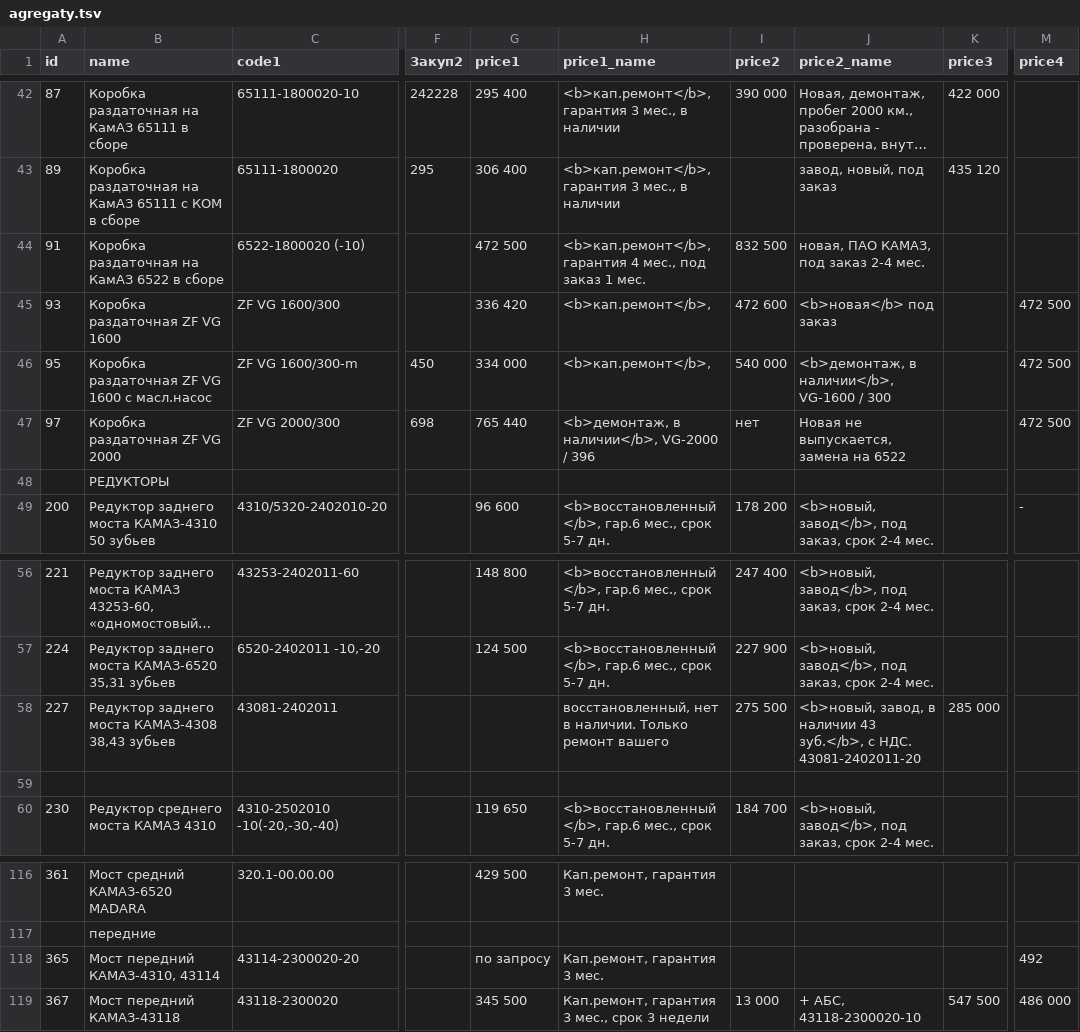
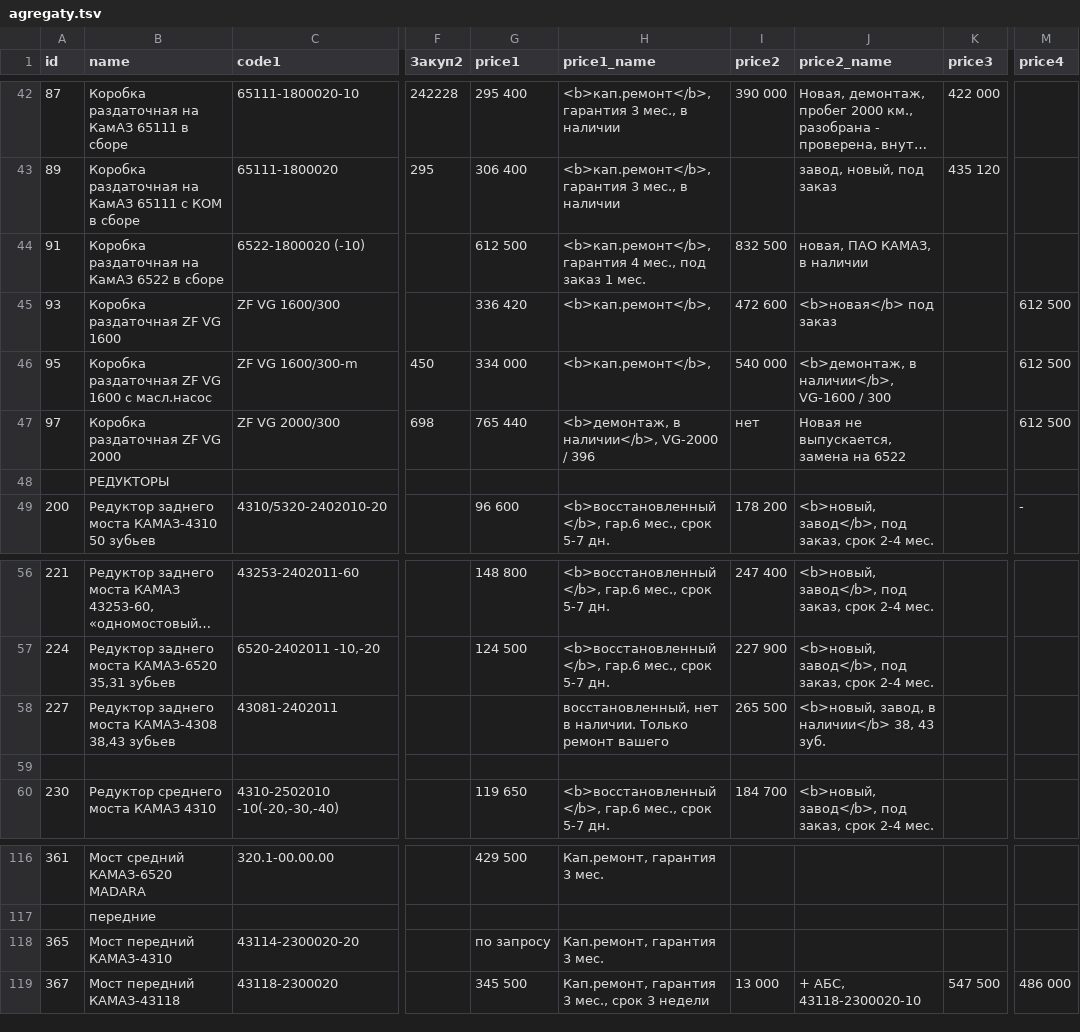
Before and after one commit to reesly/zap-kam, a TSV file: data/agregaty.tsv, drawn as a sheet; only a part is shown, gaps mark what is left out; long unchanged cells end in …; the diff names each change by its address in the sheet, - before the commit and + after, or states it on an @@ line.

Commit message:
111

```diff
--- a/data/agregaty.tsv
+++ b/data/agregaty.tsv
-G44 (price1): 472 500
+G44 (price1): 612 500
-J44 (price2_name): новая, ПАО КАМАЗ, под заказ 2-4 мес.
+J44 (price2_name): новая, ПАО КАМАЗ, в наличии
-M45:M47 (price4): 472 500
+M45:M47 (price4): 612 500
-I58 (price2): 275 500
+I58 (price2): 265 500
-J58 (price2_name): …завод, в наличии 43 зуб.</b>, с НДС. 43081-2402011-20
+J58 (price2_name): …завод, в наличии</b> 38, 43 зуб.
-K58 (price3): 285 000
+K58 (price3): (empty)
-B118 (name): Мост передний КАМАЗ-4310, 43114
+B118 (name): Мост передний КАМАЗ-4310
-M118 (price4): 492
+M118 (price4): (empty)
```
